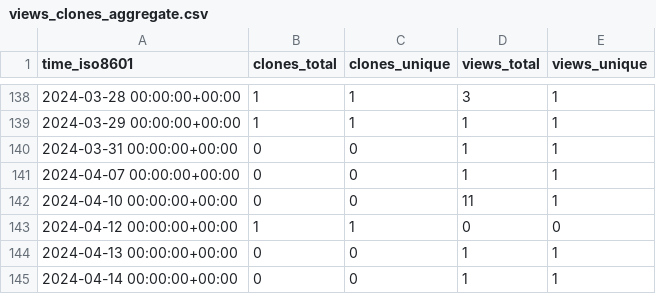
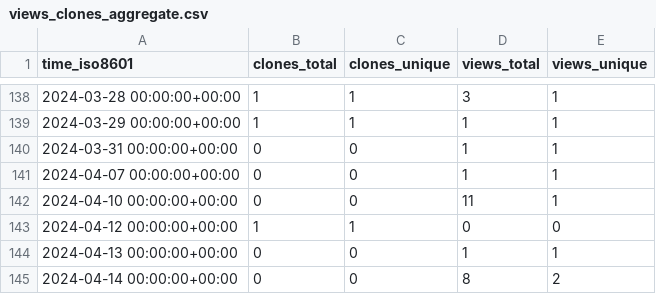
Before and after one commit to NBICLAB/optgan-data-repo, a CSV file: NBICLAB/OPT-GAN/ghrs-data/views_clones_aggregate.csv, drawn as a sheet; only a part is shown, gaps mark what is left out.

```diff
--- a/NBICLAB/OPT-GAN/ghrs-data/views_clones_aggregate.csv
+++ b/NBICLAB/OPT-GAN/ghrs-data/views_clones_aggregate.csv
@@ -144,2 +144,2 @@ time_iso8601,clones_total,clones_unique,views_total,views_unique
 2024-04-13 00:00:00+00:00,0,0,1,1
-2024-04-14 00:00:00+00:00,0,0,1,1
+2024-04-14 00:00:00+00:00,0,0,8,2
```
Also changed, not shown: 1 other file.
